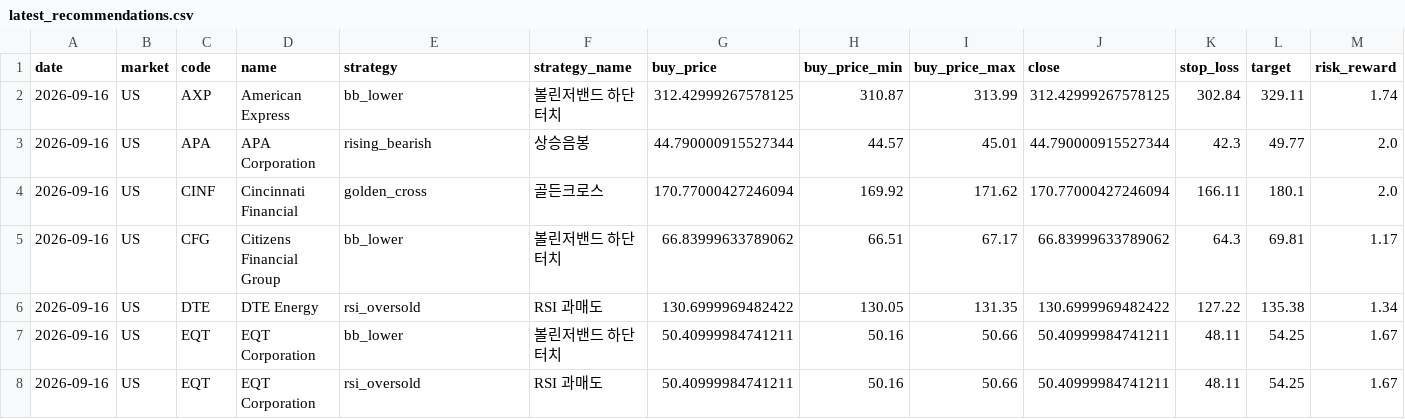
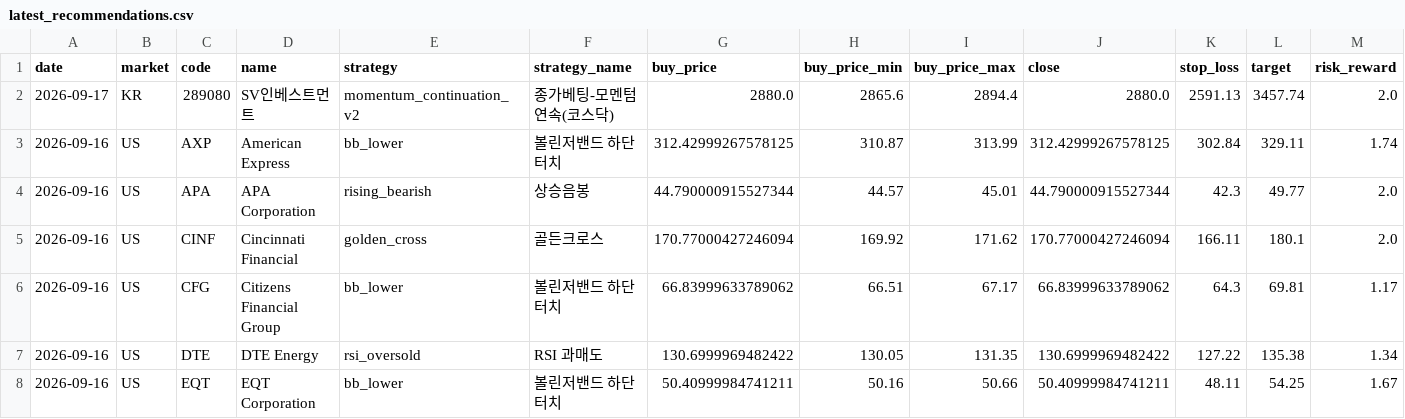
Before and after one commit to jidae8115-gif/stocksignals, a CSV file: latest_recommendations.csv, drawn as a sheet; only a part is shown; the shorter side is filled out with more unchanged rows; rows hold the shown columns only; the diff names each change by its address in the sheet, - before the commit and + after, or states it on an @@ line.

```diff
--- a/latest_recommendations.csv
+++ b/latest_recommendations.csv
+row 2: 2026-09-17 | KR | 289080 | SV인베스트먼트 | momentum_continuation_v2 | 종가베팅-모멘텀연속(코스닥) | 2880.0 | 2865.6 | 2894.4 | 2880.0 | 2591.13 | 3457.74 | 2.0
```
Also changed, not shown: recommendations_log.csv, 2 other files.
